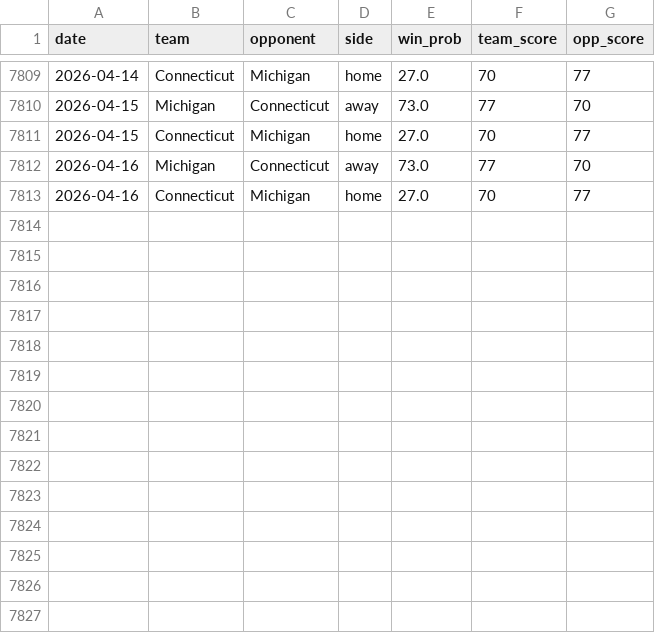
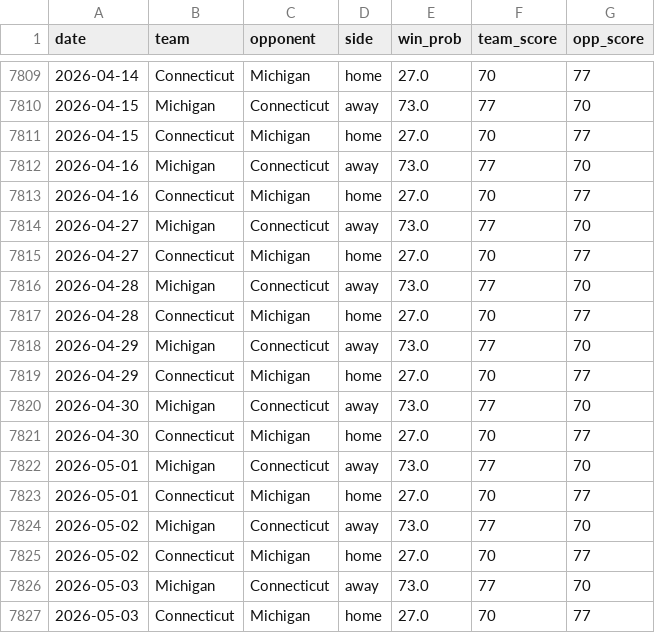
Before and after one commit to trashduty/cbb, a CSV file: kp.csv, drawn as a sheet; only a part is shown, gaps mark what is left out; the diff names each change by its address in the sheet, - before the commit and + after, or states it on an @@ line.

Commit message:
Update KenPom data for 2026-04-27, 2026-04-28, 2026-04-29, 2026-04-30, 2026-05-01, 2026-05-02, 2026-05-03

```diff
--- a/kp.csv
+++ b/kp.csv
+row 7814: 2026-04-27 | Michigan | Connecticut | away | 73.0 | 77 | 70
+row 7815: 2026-04-27 | Connecticut | Michigan | home | 27.0 | 70 | 77
+row 7816: 2026-04-28 | Michigan | Connecticut | away | 73.0 | 77 | 70
+row 7817: 2026-04-28 | Connecticut | Michigan | home | 27.0 | 70 | 77
+row 7818: 2026-04-29 | Michigan | Connecticut | away | 73.0 | 77 | 70
+row 7819: 2026-04-29 | Connecticut | Michigan | home | 27.0 | 70 | 77
+row 7820: 2026-04-30 | Michigan | Connecticut | away | 73.0 | 77 | 70
+row 7821: 2026-04-30 | Connecticut | Michigan | home | 27.0 | 70 | 77
+row 7822: 2026-05-01 | Michigan | Connecticut | away | 73.0 | 77 | 70
+row 7823: 2026-05-01 | Connecticut | Michigan | home | 27.0 | 70 | 77
+row 7824: 2026-05-02 | Michigan | Connecticut | away | 73.0 | 77 | 70
+row 7825: 2026-05-02 | Connecticut | Michigan | home | 27.0 | 70 | 77
+row 7826: 2026-05-03 | Michigan | Connecticut | away | 73.0 | 77 | 70
+row 7827: 2026-05-03 | Connecticut | Michigan | home | 27.0 | 70 | 77
```
